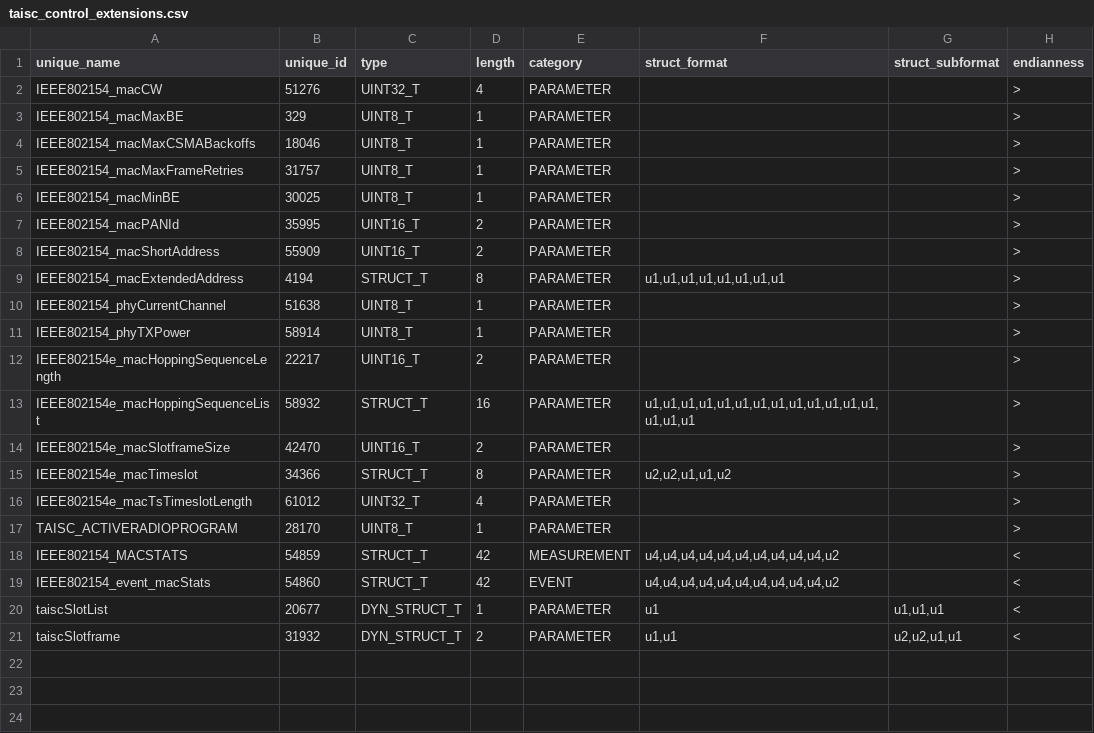
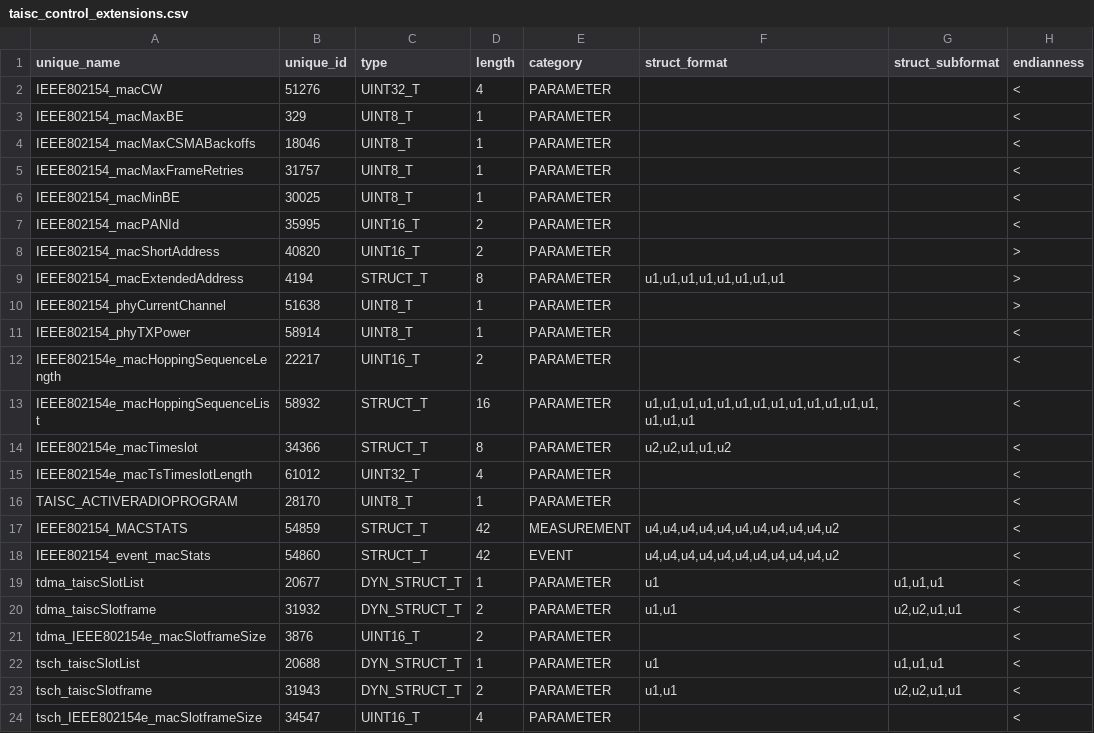
Before and after one commit to wishful-project/examples, a CSV file: contiki/taisc_control_extensions.csv, drawn as a sheet.

Commit message:
Split uppermac changes for taisc

```diff
--- a/contiki/taisc_control_extensions.csv
+++ b/contiki/taisc_control_extensions.csv
@@ -1,21 +1,24 @@
 "unique_name","unique_id","type","length","category","struct_format","struct_subformat","endianness"
-"IEEE802154_macCW",51276,"UINT32_T",4,"PARAMETER","","",">"
-"IEEE802154_macMaxBE",329,"UINT8_T",1,"PARAMETER","","",">"
-"IEEE802154_macMaxCSMABackoffs",18046,"UINT8_T",1,"PARAMETER","","",">"
-"IEEE802154_macMaxFrameRetries",31757,"UINT8_T",1,"PARAMETER","","",">"
-"IEEE802154_macMinBE",30025,"UINT8_T",1,"PARAMETER","","",">"
-"IEEE802154_macPANId",35995,"UINT16_T",2,"PARAMETER","","",">"
-"IEEE802154_macShortAddress",55909,"UINT16_T",2,"PARAMETER","","",">"
+"IEEE802154_macCW",51276,"UINT32_T",4,"PARAMETER","","","<"
+"IEEE802154_macMaxBE",329,"UINT8_T",1,"PARAMETER","","","<"
+"IEEE802154_macMaxCSMABackoffs",18046,"UINT8_T",1,"PARAMETER","","","<"
+"IEEE802154_macMaxFrameRetries",31757,"UINT8_T",1,"PARAMETER","","","<"
+"IEEE802154_macMinBE",30025,"UINT8_T",1,"PARAMETER","","","<"
+"IEEE802154_macPANId",35995,"UINT16_T",2,"PARAMETER","","","<"
+"IEEE802154_macShortAddress",40820,"UINT16_T",2,"PARAMETER","","",">"
 "IEEE802154_macExtendedAddress",4194,"STRUCT_T",8,"PARAMETER","u1,u1,u1,u1,u1,u1,u1,u1","",">"
 "IEEE802154_phyCurrentChannel",51638,"UINT8_T",1,"PARAMETER","","",">"
-"IEEE802154_phyTXPower",58914,"UINT8_T",1,"PARAMETER","","",">"
-"IEEE802154e_macHoppingSequenceLength",22217,"UINT16_T",2,"PARAMETER","","",">"
-"IEEE802154e_macHoppingSequenceList",58932,"STRUCT_T",16,"PARAMETER","u1,u1,u1,u1,u1,u1,u1,u1,u1,u1,u1,u1,u1,u1,u1,u1","",">"
-"IEEE802154e_macSlotframeSize",42470,"UINT16_T",2,"PARAMETER","","",">"
-"IEEE802154e_macTimeslot",34366,"STRUCT_T",8,"PARAMETER","u2,u2,u1,u1,u2","",">"
-"IEEE802154e_macTsTimeslotLength",61012,"UINT32_T",4,"PARAMETER","","",">"
-"TAISC_ACTIVERADIOPROGRAM",28170,"UINT8_T",1,"PARAMETER","","",">"
+"IEEE802154_phyTXPower",58914,"UINT8_T",1,"PARAMETER","","","<"
+"IEEE802154e_macHoppingSequenceLength",22217,"UINT16_T",2,"PARAMETER","","","<"
+"IEEE802154e_macHoppingSequenceList",58932,"STRUCT_T",16,"PARAMETER","u1,u1,u1,u1,u1,u1,u1,u1,u1,u1,u1,u1,u1,u1,u1,u1","","<"
+"IEEE802154e_macTimeslot",34366,"STRUCT_T",8,"PARAMETER","u2,u2,u1,u1,u2","","<"
+"IEEE802154e_macTsTimeslotLength",61012,"UINT32_T",4,"PARAMETER","","","<"
+"TAISC_ACTIVERADIOPROGRAM",28170,"UINT8_T",1,"PARAMETER","","","<"
 "IEEE802154_MACSTATS",54859,"STRUCT_T",42,"MEASUREMENT","u4,u4,u4,u4,u4,u4,u4,u4,u4,u4,u2","","<"
 "IEEE802154_event_macStats",54860,"STRUCT_T",42,"EVENT","u4,u4,u4,u4,u4,u4,u4,u4,u4,u4,u2","","<"
-"taiscSlotList",20677,"DYN_STRUCT_T",1,"PARAMETER","u1","u1,u1,u1","<"
-"taiscSlotframe",31932,"DYN_STRUCT_T",2,"PARAMETER","u1,u1","u2,u2,u1,u1","<"
+"tdma_taiscSlotList",20677,"DYN_STRUCT_T",1,"PARAMETER","u1","u1,u1,u1","<"
+"tdma_taiscSlotframe",31932,"DYN_STRUCT_T",2,"PARAMETER","u1,u1","u2,u2,u1,u1","<"
+"tdma_IEEE802154e_macSlotframeSize",3876,"UINT16_T",2,"PARAMETER","","","<"
+"tsch_taiscSlotList",20688,"DYN_STRUCT_T",1,"PARAMETER","u1","u1,u1,u1","<"
+"tsch_taiscSlotframe",31943,"DYN_STRUCT_T",2,"PARAMETER","u1,u1","u2,u2,u1,u1","<"
+"tsch_IEEE802154e_macSlotframeSize",34547,"UINT16_T",4,"PARAMETER","","","<"
```
Also changed, not shown: 4 other files.
